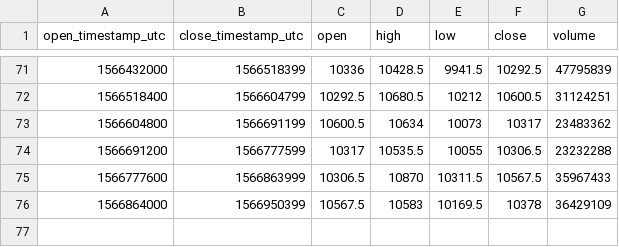
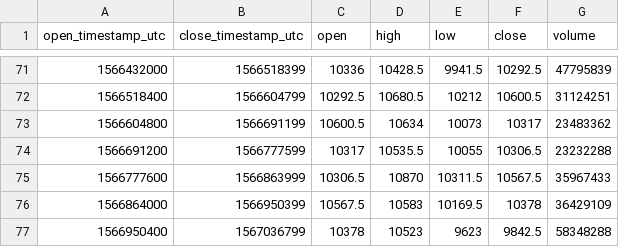
Before and after one commit to cryptobigbro/bitmex-XBTZ19, a CSV file: bitmex-XBTZ19-1d.csv, drawn as a sheet; only a part is shown, gaps mark what is left out.

```diff
--- a/bitmex-XBTZ19-1d.csv
+++ b/bitmex-XBTZ19-1d.csv
@@ -76 +76,2 @@ open_timestamp_utc,close_timestamp_utc,open,high,low,close,volume
 1566864000,1566950399,10567.5,10583,10169.5,10378,36429109
+1566950400,1567036799,10378,10523,9623,9842.5,58348288
```
Also changed, not shown: bitmex-XBTZ19-1h.csv.
